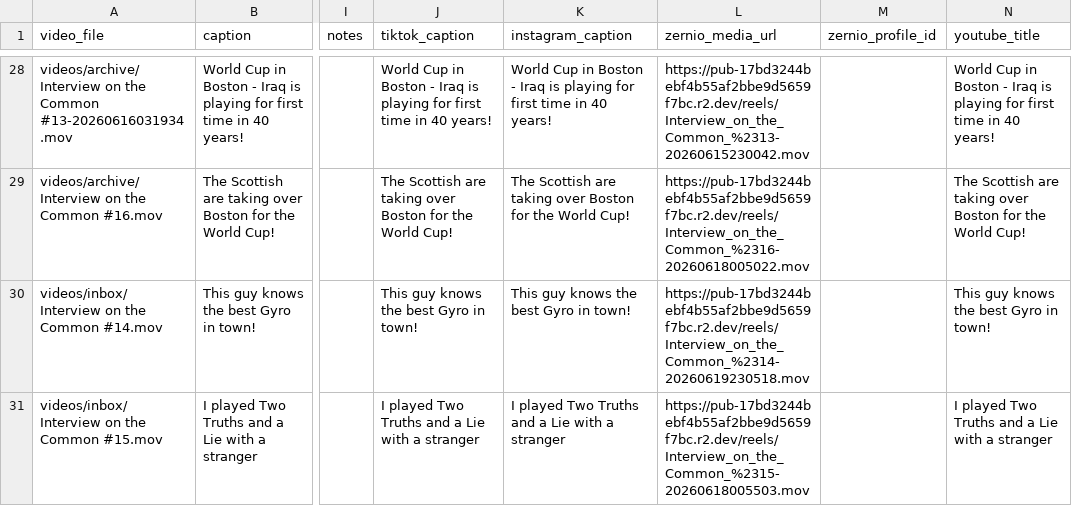
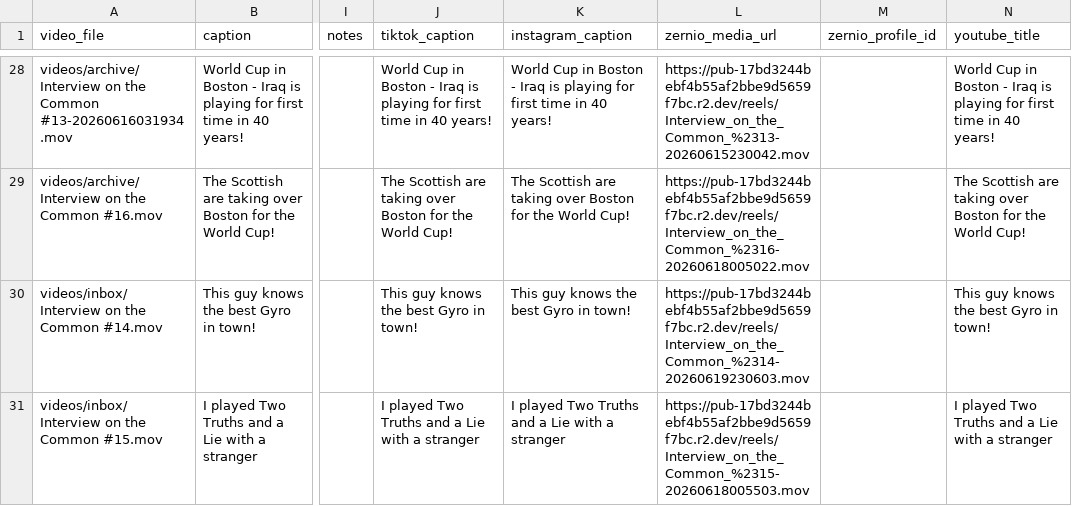
Before and after one commit to davidshapiro13/AutomatedContentUpload, a CSV file: manifests/manifest.csv, drawn as a sheet; only a part is shown, gaps mark what is left out; the diff names each change by its address in the sheet, - before the commit and + after, or states it on an @@ line.

Commit message:
Replace queued reel video: Interview on the Common #14.mov @ 2026-06-24T15:30:00-04:00

```diff
--- a/manifests/manifest.csv
+++ b/manifests/manifest.csv
-L30 (zernio_media_url): https://pub-17bd3244bebf4b55af2bbe9d5659f7bc.r2.dev/reels/Interview_on_the_Common_%2314-20260619230518.mov
+L30 (zernio_media_url): https://pub-17bd3244bebf4b55af2bbe9d5659f7bc.r2.dev/reels/Interview_on_the_Common_%2314-20260619230603.mov
```
